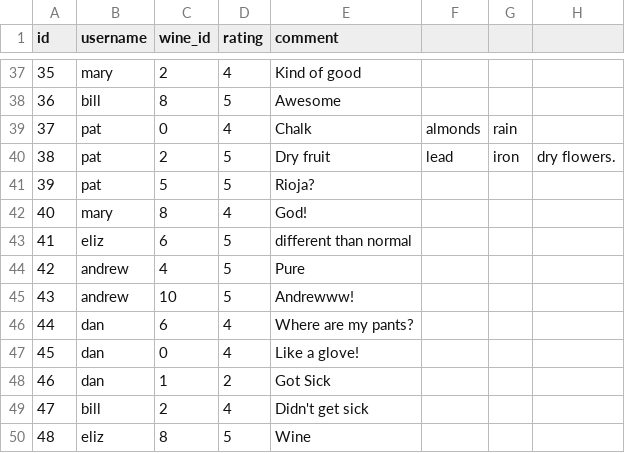
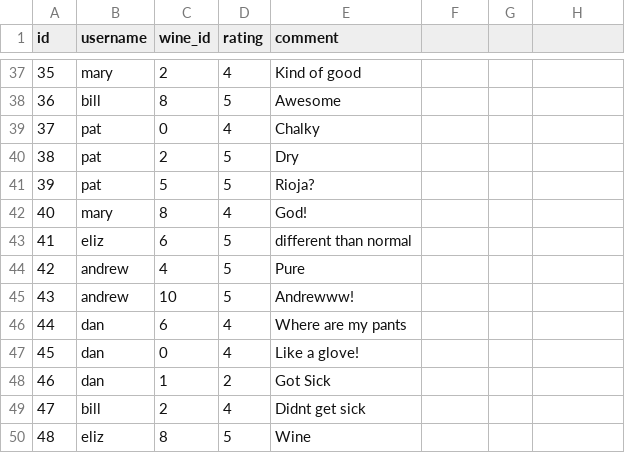
Before and after one commit to WilliamLynch/wine-recommender, a CSV file: wineRecommender/data/reviews.csv, drawn as a sheet; only a part is shown, gaps mark what is left out.

```diff
--- a/wineRecommender/data/reviews.csv
+++ b/wineRecommender/data/reviews.csv
@@ -38,4 +38,4 @@ id,username,wine_id,rating,comment
 36,bill,8,5,Awesome
-37,pat,0,4,Chalk, almonds, rain
-38,pat,2,5,Dry fruit, lead, iron, dry flowers.
+37,pat,0,4,Chalky
+38,pat,2,5,Dry
 39,pat,5,5,Rioja?
@@ -45,6 +45,6 @@ id,username,wine_id,rating,comment
 43,andrew,10,5,Andrewww!
-44,dan,6,4,Where are my pants?
+44,dan,6,4,Where are my pants
 45,dan,0,4,Like a glove!
 46,dan,1,2,Got Sick
-47,bill,2,4,Didn't get sick
+47,bill,2,4,Didnt get sick
 48,eliz,8,5,Wine
```
Also changed, not shown: 15 other files.
